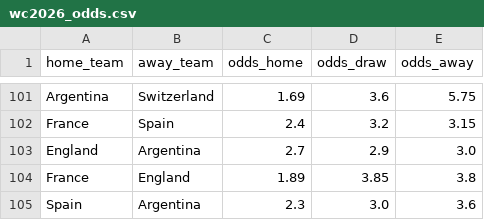
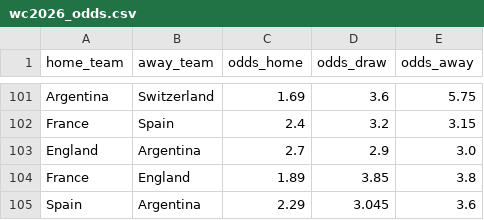
Before and after one commit to dorbarda/worldcup2026mode, a CSV file: data/external/wc2026_odds.csv, drawn as a sheet; only a part is shown, gaps mark what is left out.

```diff
--- a/data/external/wc2026_odds.csv
+++ b/data/external/wc2026_odds.csv
@@ -104,2 +104,2 @@ England,Argentina,2.7,2.9,3.0
 France,England,1.89,3.85,3.8
-Spain,Argentina,2.3,3.0,3.6
+Spain,Argentina,2.29,3.045,3.6
```
Also changed, not shown: data/external/wc2026_forward_log.csv, reports/wc2026_forward_scored.csv, 3 other files.
